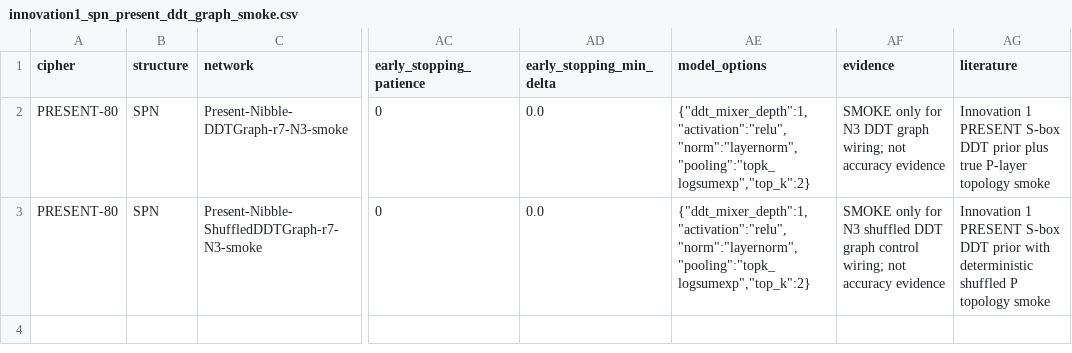
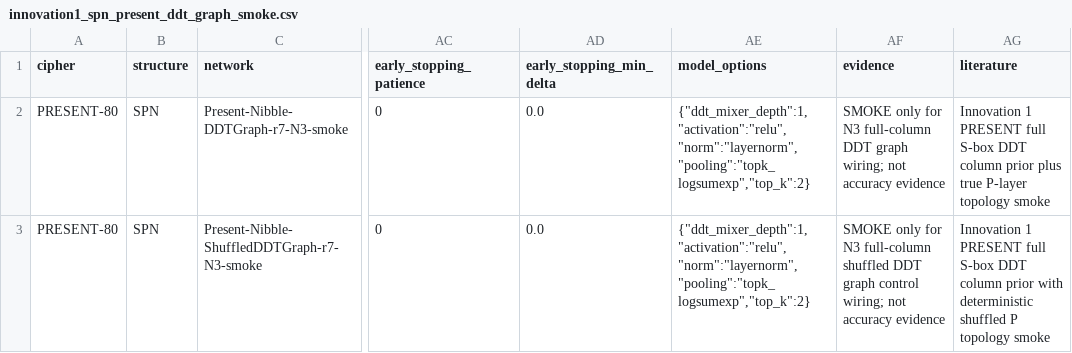
Before and after one commit to swordfate3/blockcipher-structure-adaptive-nd-v1, a CSV file: configs/experiment/innovation1/innovation1_spn_present_ddt_graph_smoke.csv, drawn as a sheet; only a part is shown, gaps mark what is left out; the diff names each change by its address in the sheet, - before the commit and + after, or states it on an @@ line.

Commit message:
feat: prepare ddt graph scale matrix

```diff
--- a/configs/experiment/innovation1/innovation1_spn_present_ddt_graph_smoke.csv
+++ b/configs/experiment/innovation1/innovation1_spn_present_ddt_graph_smoke.csv
-AF2 (evidence): …for N3 DDT graph…
+AF2 (evidence): …for N3 full-column DDT graph…
-AG2 (literature): …1 PRESENT S-box DDT prior plus…
+AG2 (literature): …1 PRESENT full S-box DDT column prior plus…
-AF3 (evidence): …for N3 shuffled DDT…
+AF3 (evidence): …for N3 full-column shuffled DDT…
-AG3 (literature): …1 PRESENT S-box DDT prior with…
+AG3 (literature): …1 PRESENT full S-box DDT column prior with…
```
Also changed, not shown: 4 other files.
